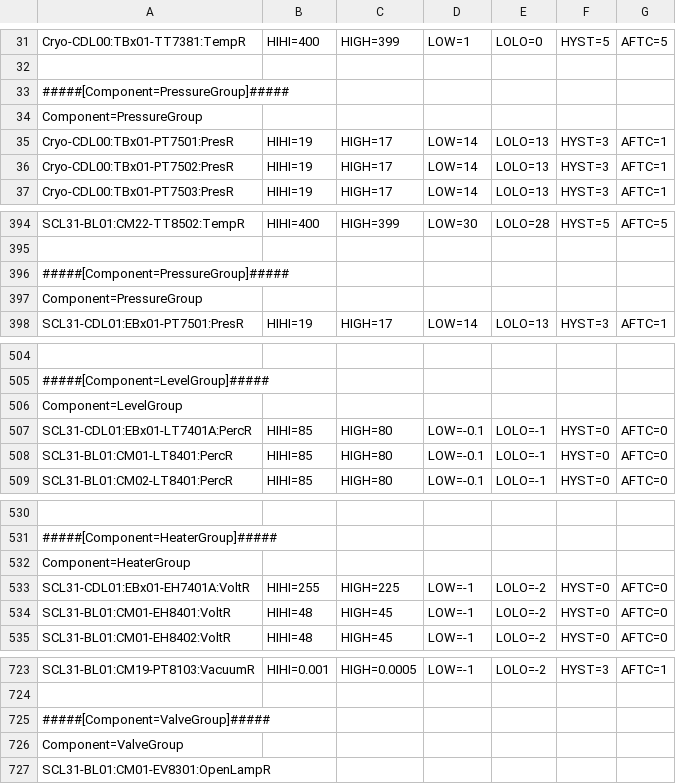
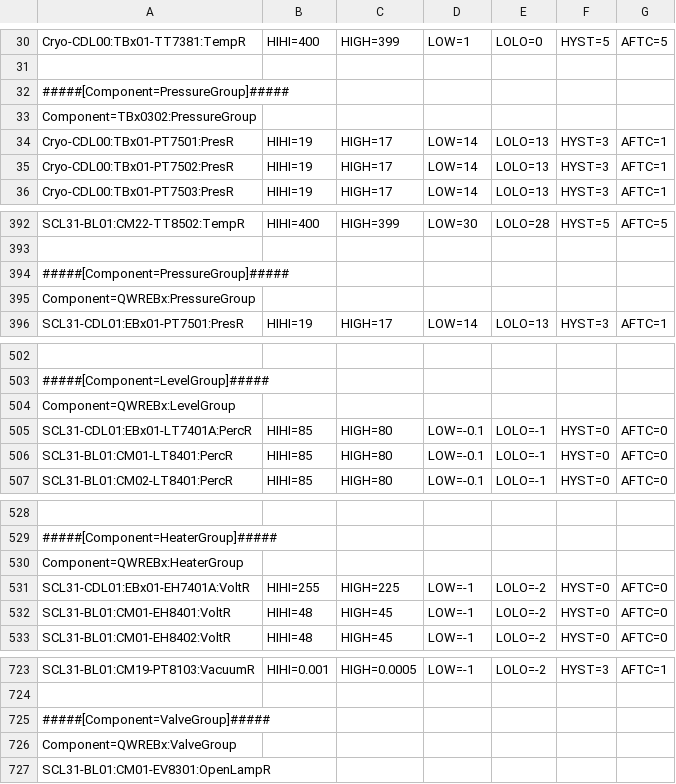
Before and after one commit to Sangil-Lee/Work, a CSV file: siteApps/raonCryo_2025/alarmlist/CryoAlarmList_config_OM.1.2_5.2.csv, drawn as a sheet; only a part is shown, gaps mark what is left out; addresses are those after the commit; the diff covers the shown part only; the diff names each change by its address in the sheet, - before the commit and + after, or states it on an @@ line.

```diff
--- a/siteApps/raonCryo_2025/alarmlist/CryoAlarmList_config_OM.1.2_5.2.csv
+++ b/siteApps/raonCryo_2025/alarmlist/CryoAlarmList_config_OM.1.2_5.2.csv
-A33: Component=PressureGroup
+A33: Component=TBx0302:PressureGroup
-A395: Component=PressureGroup
+A395: Component=QWREBx:PressureGroup
-A504: Component=LevelGroup
+A504: Component=QWREBx:LevelGroup
-A530: Component=HeaterGroup
+A530: Component=QWREBx:HeaterGroup
-A726: Component=ValveGroup
+A726: Component=QWREBx:ValveGroup
```
Also changed, not shown: 2 added rows, 4 removed rows and 16 edited cells elsewhere in this file, siteApps/raonCryo_2025/alarmlist/CryoAlarmList_config_OM.1.3_1.4.csv, siteApps/raonCryo_2025/alarmlist/CryoAlarmList_config_OM.1.5.csv, 12 other files.
